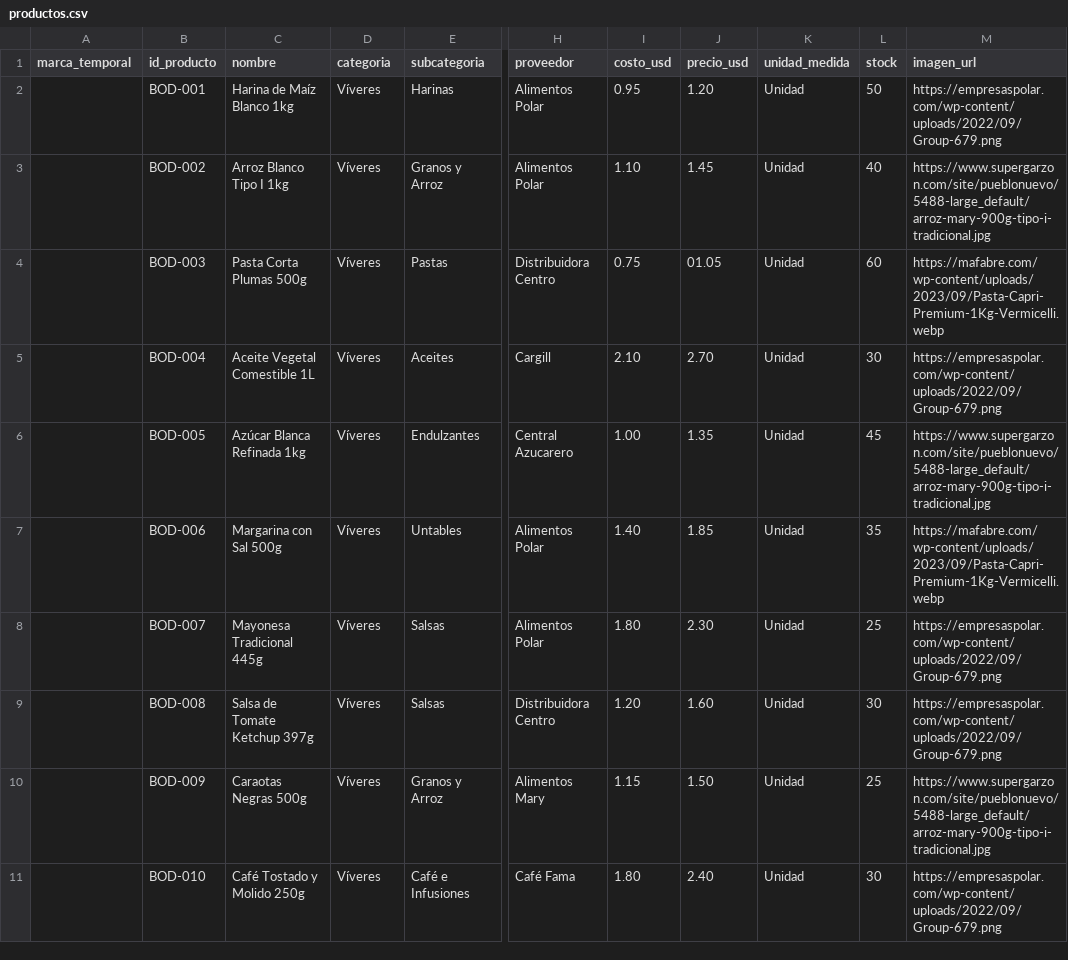
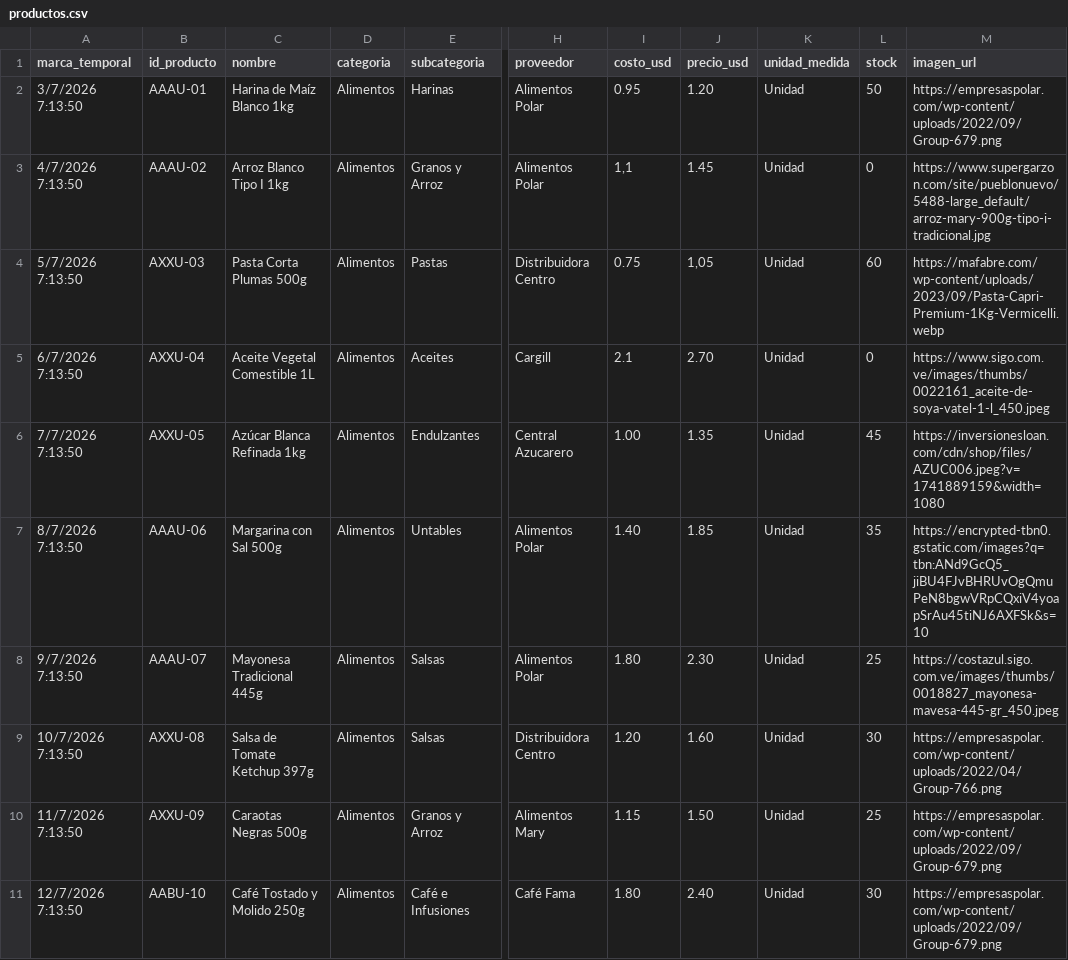
Before and after one commit to ivanguillermo/mambamarket, a CSV file: productos.csv, drawn as a sheet; only a part is shown, gaps mark what is left out; the diff covers the shown part only; the diff names each change by its address in the sheet, - before the commit and + after, or states it on an @@ line.

Commit message:
Add files via upload

```diff
--- a/productos.csv
+++ b/productos.csv
-A2 (marca_temporal): (empty)
+A2 (marca_temporal): 3/7/2026 7:13:50
-B2 (id_producto): BOD-001
+B2 (id_producto): AAAU-01
-D2:D11 (categoria): Víveres
+D2:D11 (categoria): Alimentos
-A3 (marca_temporal): (empty)
+A3 (marca_temporal): 4/7/2026 7:13:50
-B3 (id_producto): BOD-002
+B3 (id_producto): AAAU-02
-I3 (costo_usd): 1.10
+I3 (costo_usd): 1,1
-L3 (stock): 40
+L3 (stock): 0
-A4 (marca_temporal): (empty)
+A4 (marca_temporal): 5/7/2026 7:13:50
-B4 (id_producto): BOD-003
+B4 (id_producto): AXXU-03
-J4 (precio_usd): 01.05
+J4 (precio_usd): 1,05
-A5 (marca_temporal): (empty)
+A5 (marca_temporal): 6/7/2026 7:13:50
-B5 (id_producto): BOD-004
+B5 (id_producto): AXXU-04
-I5 (costo_usd): 2.10
+I5 (costo_usd): 2.1
-L5 (stock): 30
+L5 (stock): 0
-M5 (imagen_url): https://empresaspolar.com/wp-content/uploads/2022/09/Group-679.png
+M5 (imagen_url): https://www.sigo.com.ve/images/thumbs/0022161_aceite-de-soya-vatel-1-l_450.jpeg
-A6 (marca_temporal): (empty)
+A6 (marca_temporal): 7/7/2026 7:13:50
-B6 (id_producto): BOD-005
+B6 (id_producto): AXXU-05
-M6 (imagen_url): https://www.supergarzon.com/site/pueblonuevo/5488-large_default/arroz-mary-900g-tipo-i-tradicional.jpg
+M6 (imagen_url): https://inversionesloan.com/cdn/shop/files/AZUC006.jpeg?v=1741889159&width=1080
-A7 (marca_temporal): (empty)
+A7 (marca_temporal): 8/7/2026 7:13:50
-B7 (id_producto): BOD-006
+B7 (id_producto): AAAU-06
-M7 (imagen_url): https://mafabre.com/wp-content/uploads/2023/09/Pasta-Capri-Premium-1Kg-Vermicelli.webp
+M7 (imagen_url): https://encrypted-tbn0.gstatic.com/images?q=tbn:ANd9GcQ5_jiBU4FJvBHRUvOgQmuPeN8bgwVRpCQxiV4yoapSrAu45tiNJ6AXFSk&s=10
-A8 (marca_temporal): (empty)
+A8 (marca_temporal): 9/7/2026 7:13:50
-B8 (id_producto): BOD-007
+B8 (id_producto): AAAU-07
-M8 (imagen_url): https://empresaspolar.com/wp-content/uploads/2022/09/Group-679.png
+M8 (imagen_url): https://costazul.sigo.com.ve/images/thumbs/0018827_mayonesa-mavesa-445-gr_450.jpeg
-A9 (marca_temporal): (empty)
+A9 (marca_temporal): 10/7/2026 7:13:50
-B9 (id_producto): BOD-008
+B9 (id_producto): AXXU-08
-M9 (imagen_url): https://empresaspolar.com/wp-content/uploads/2022/09/Group-679.png
+M9 (imagen_url): https://empresaspolar.com/wp-content/uploads/2022/04/Group-766.png
-A10 (marca_temporal): (empty)
+A10 (marca_temporal): 11/7/2026 7:13:50
-B10 (id_producto): BOD-009
+B10 (id_producto): AXXU-09
-M10 (imagen_url): https://www.supergarzon.com/site/pueblonuevo/5488-large_default/arroz-mary-900g-tipo-i-tradicional.jpg
+M10 (imagen_url): https://empresaspolar.com/wp-content/uploads/2022/09/Group-679.png
-A11 (marca_temporal): (empty)
+A11 (marca_temporal): 12/7/2026 7:13:50
-B11 (id_producto): BOD-010
+B11 (id_producto): AABU-10
```
Also changed, not shown: 34 edited cells elsewhere in this file.
